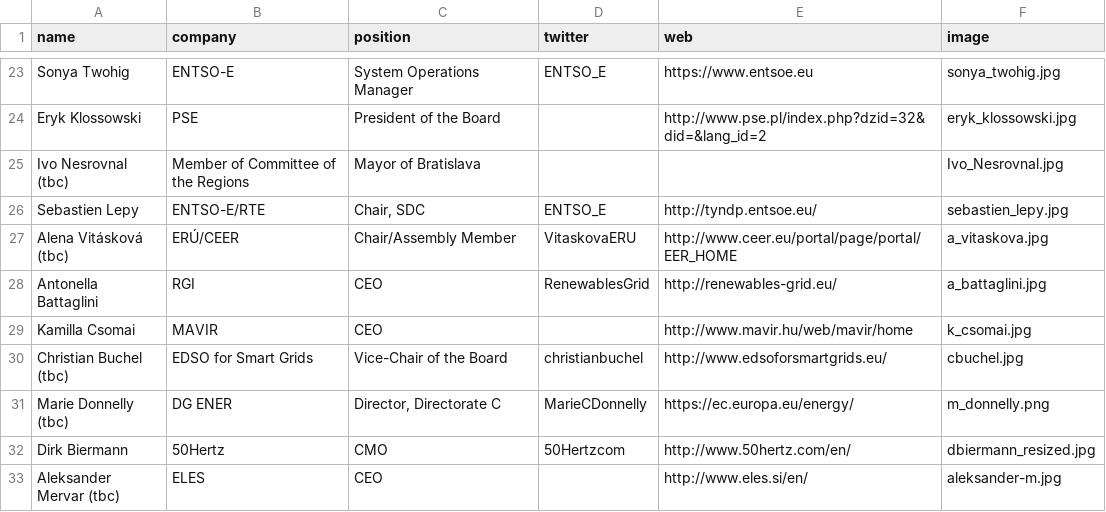
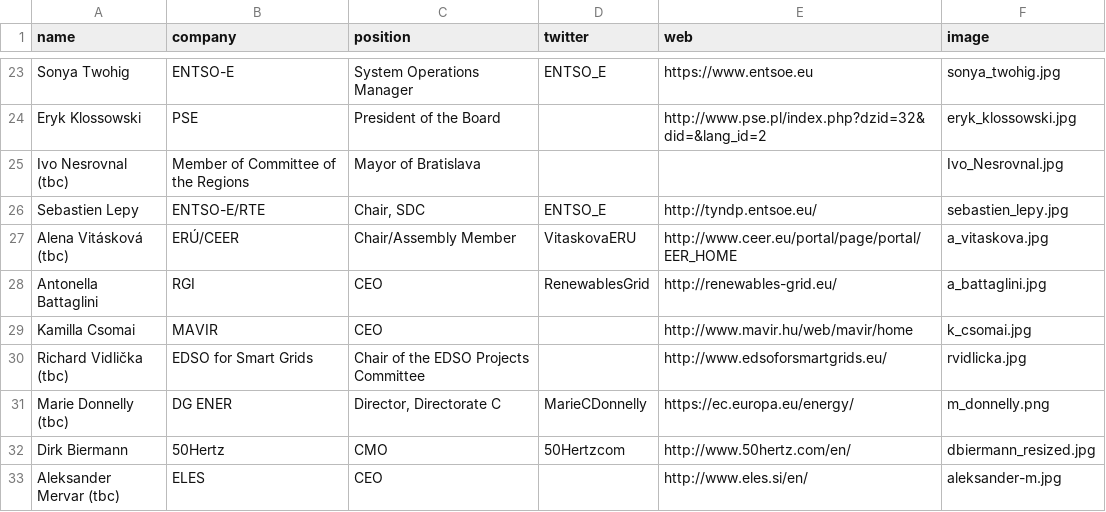
Before and after one commit to entsoe-web/cee-conf, a CSV file: _data/speakers.csv, drawn as a sheet; only a part is shown, gaps mark what is left out.

Commit message:
Update speakers.csv

```diff
--- a/_data/speakers.csv
+++ b/_data/speakers.csv
@@ -29,3 +29,3 @@ Antonella Battaglini,RGI,CEO,RenewablesGrid ,http://renewables-grid.eu/,a_battag
 Kamilla Csomai,MAVIR,CEO,,http://www.mavir.hu/web/mavir/home,k_csomai.jpg
-Christian Buchel (tbc),EDSO for Smart Grids,Vice-Chair of the Board,christianbuchel,http://www.edsoforsmartgrids.eu/,cbuchel.jpg
+Richard Vidlička (tbc),EDSO for Smart Grids,Chair of the EDSO Projects Committee,,http://www.edsoforsmartgrids.eu/,rvidlicka.jpg
 Marie Donnelly (tbc),DG ENER,"Director, Directorate C",MarieCDonnelly,https://ec.europa.eu/energy/,m_donnelly.png
```
